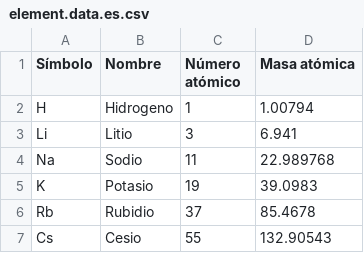
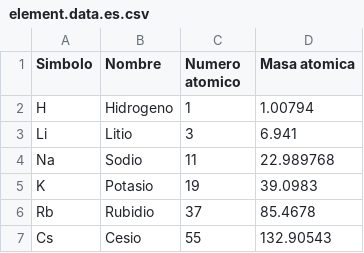
Before and after one commit to evolvingweb/migrate_example_i18n, a CSV file: import/element/element.data.es.csv, drawn as a sheet; only a part is shown; the diff names each change by its address in the sheet, - before the commit and + after, or states it on an @@ line.

```diff
--- a/import/element/element.data.es.csv
+++ b/import/element/element.data.es.csv
-A1: Símbolo
+A1: Simbolo
-C1: Número atómico
+C1: Numero atomico
-D1: Masa atómica
+D1: Masa atomica
```
Also changed, not shown: import/element/element.data.en.csv.
